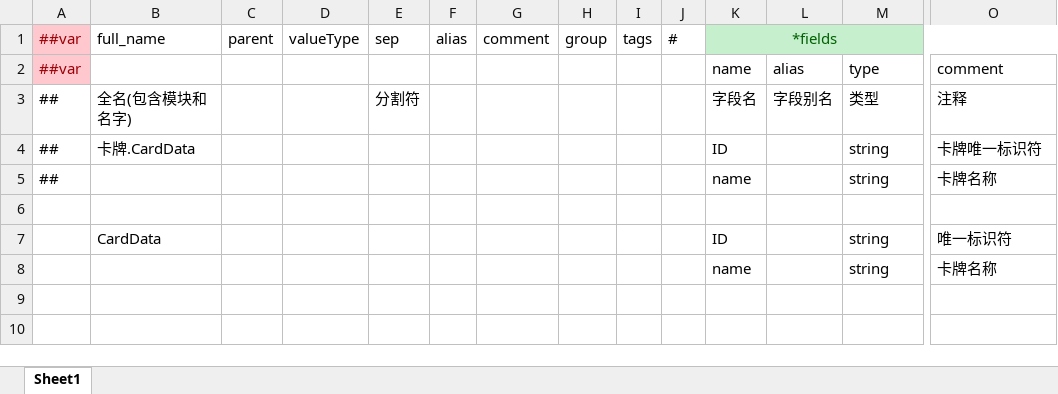
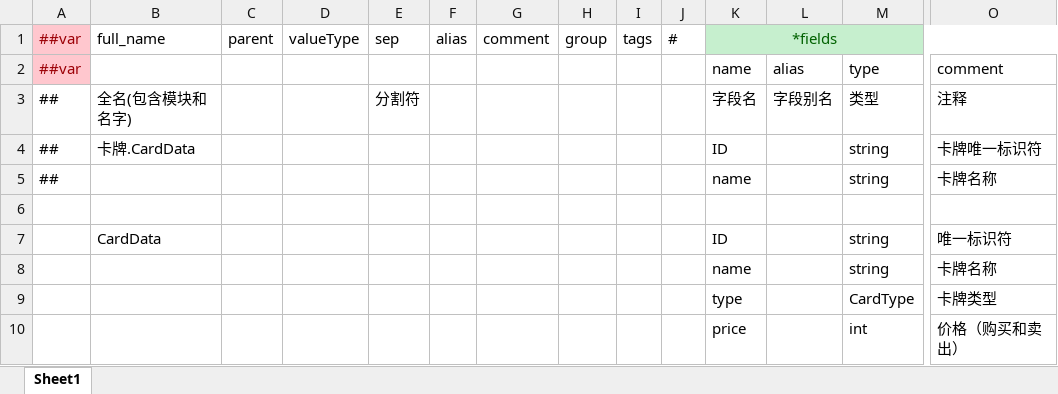
Before and after one commit to inmate0624/2025Taptap, an Excel workbook: Config/Datas/__beans__.xlsx, sheet Sheet1, drawn as a sheet; only a part is shown, gaps mark what is left out; values as stored, in another font and other column widths than the file's, no borders; rows hold the shown columns only; the diff names each change by its address in the sheet, - before the commit and + after, or states it on an @@ line.

```diff
--- a/Config/Datas/__beans__.xlsx (sheet Sheet1)
+++ b/Config/Datas/__beans__.xlsx (sheet Sheet1)
+row 9:  |  |  |  |  |  |  |  |  |  | type |  | CardType | 卡牌类型
+row 10:  |  |  |  |  |  |  |  |  |  | price |  | int | 价格（购买和卖出）
```
Also changed, not shown: Config/Datas/CardDatas/CardData.xlsx, Config/Datas/__enums__.xlsx, 34 other files.
